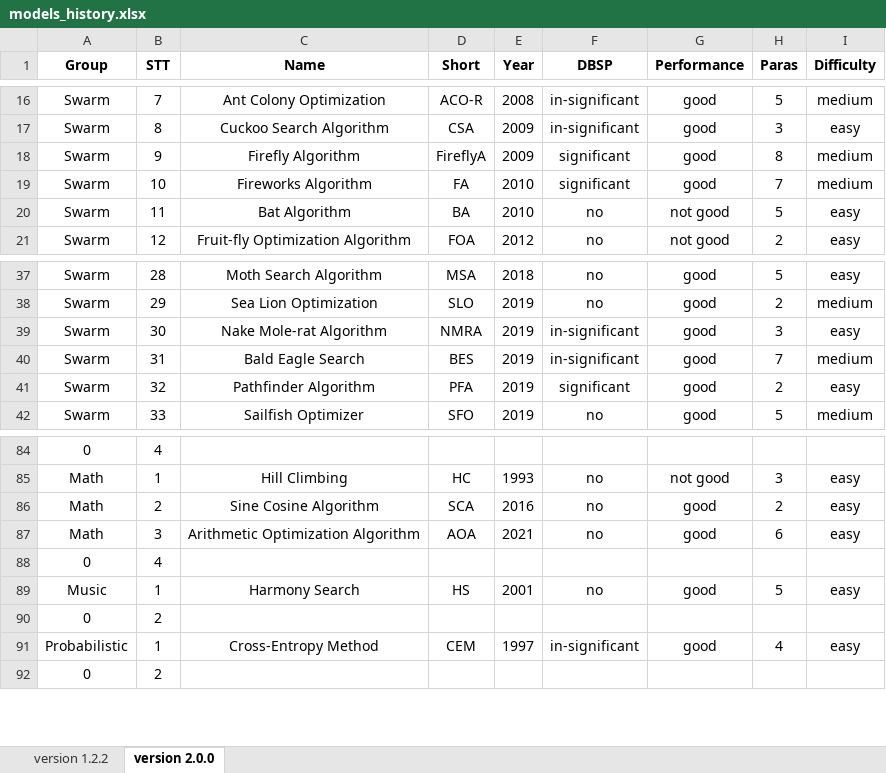
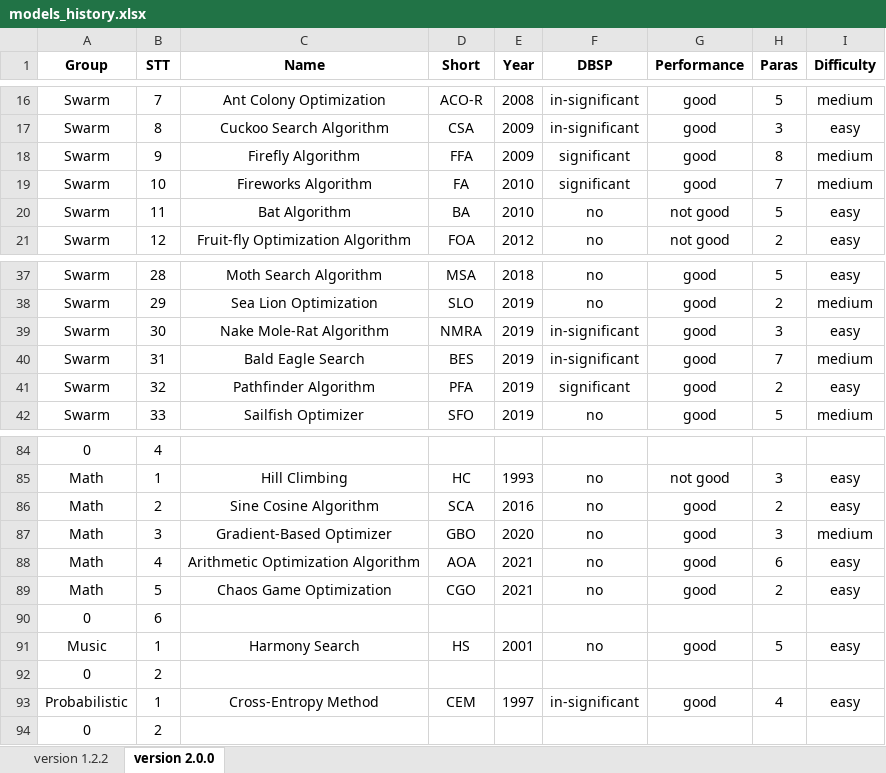
Before and after one commit to thieu1995/mealpy, an Excel workbook: assets/models_history.xlsx, sheet version 2.0.0, drawn as a sheet; only a part is shown, gaps mark what is left out; values as stored, in another font and other column widths than the file's, no borders; removed rows and columns are numbered as before the commit, all else as after; the diff names each change by its address in the sheet, - before the commit and + after, or states it on an @@ line.

Commit message:
Update new version 2.2

```diff
--- a/assets/models_history.xlsx (sheet version 2.0.0)
+++ b/assets/models_history.xlsx (sheet version 2.0.0)
-D18 (Short): FireflyA
+D18 (Short): FFA
-C39 (Name): Nake Mole-rat Algorithm
+C39 (Name): Nake Mole-Rat Algorithm
+row 87: Math | 3 | Gradient-Based Optimizer | GBO | 2020 | no | good | 3 | medium
-B88 (STT): 3
+B88 (STT): 4
-row 88: 0 | 4
+row 89: Math | 5 | Chaos Game Optimization | CGO | 2021 | no | good | 2 | easy
+row 90: 0 | 6
```
Also changed, not shown: 4 other files.
